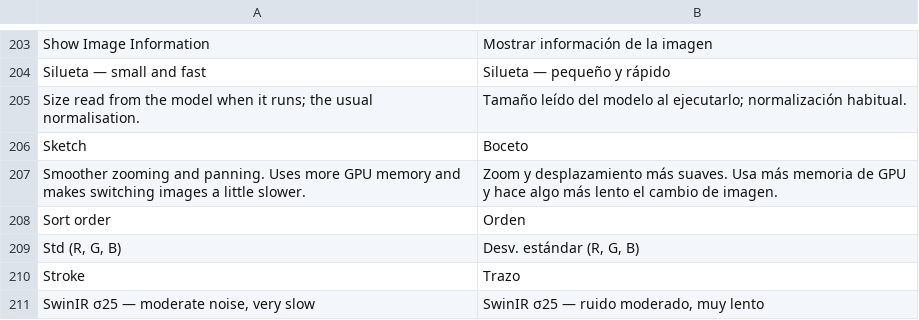
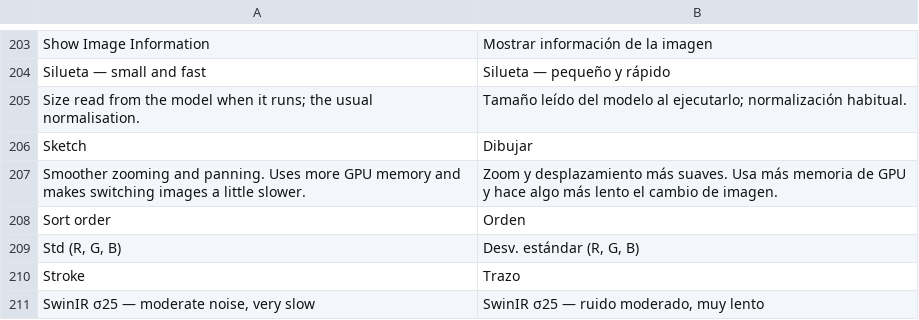
Before and after one commit to pyubero/lightview, a TSV file: locales/es.tsv, drawn as a sheet; only a part is shown, gaps mark what is left out.

```diff
--- a/locales/es.tsv
+++ b/locales/es.tsv
@@ -205,3 +205,3 @@ Silueta — small and fast	Silueta — pequeño y rápido
 Size read from the model when it runs; the usual normalisation.	Tamaño leído del modelo al ejecutarlo; normalización habitual.
-Sketch	Boceto
+Sketch	Dibujar
 Smoother zooming and panning. Uses more GPU memory and makes switching images a little slower.	Zoom y desplazamiento más suaves. Usa más memoria de GPU y hace algo más lento el cambio de imagen.
```
Also changed, not shown: 13 other files.
